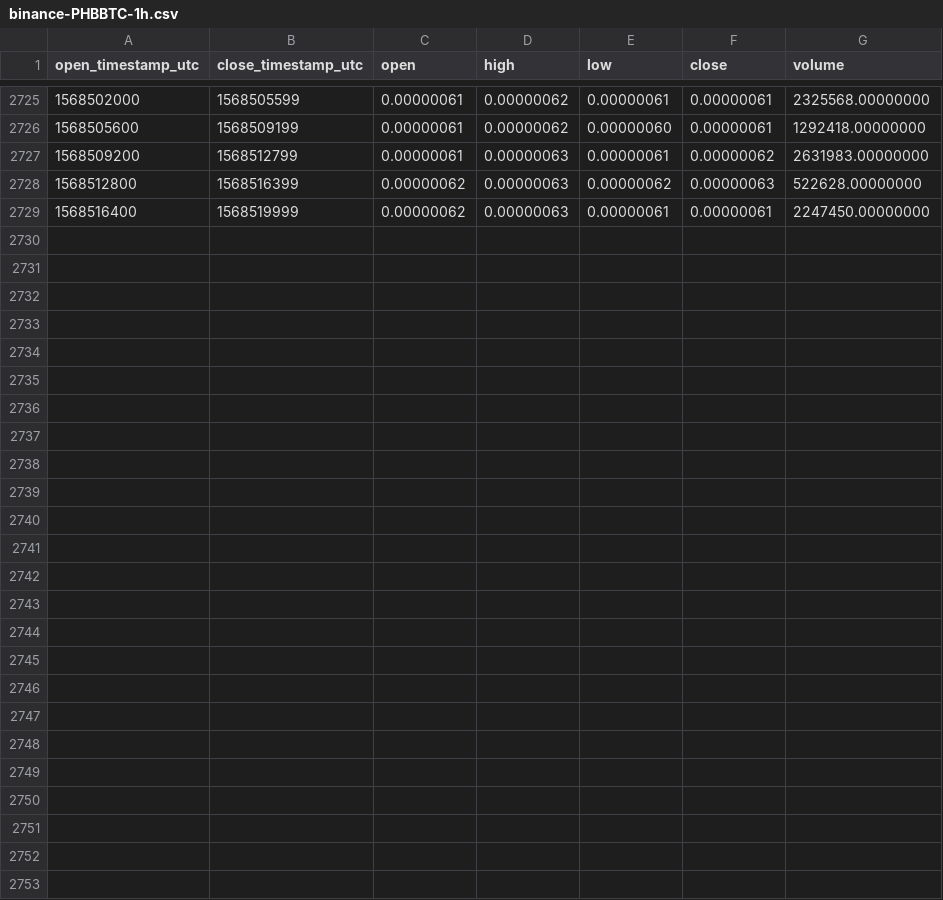
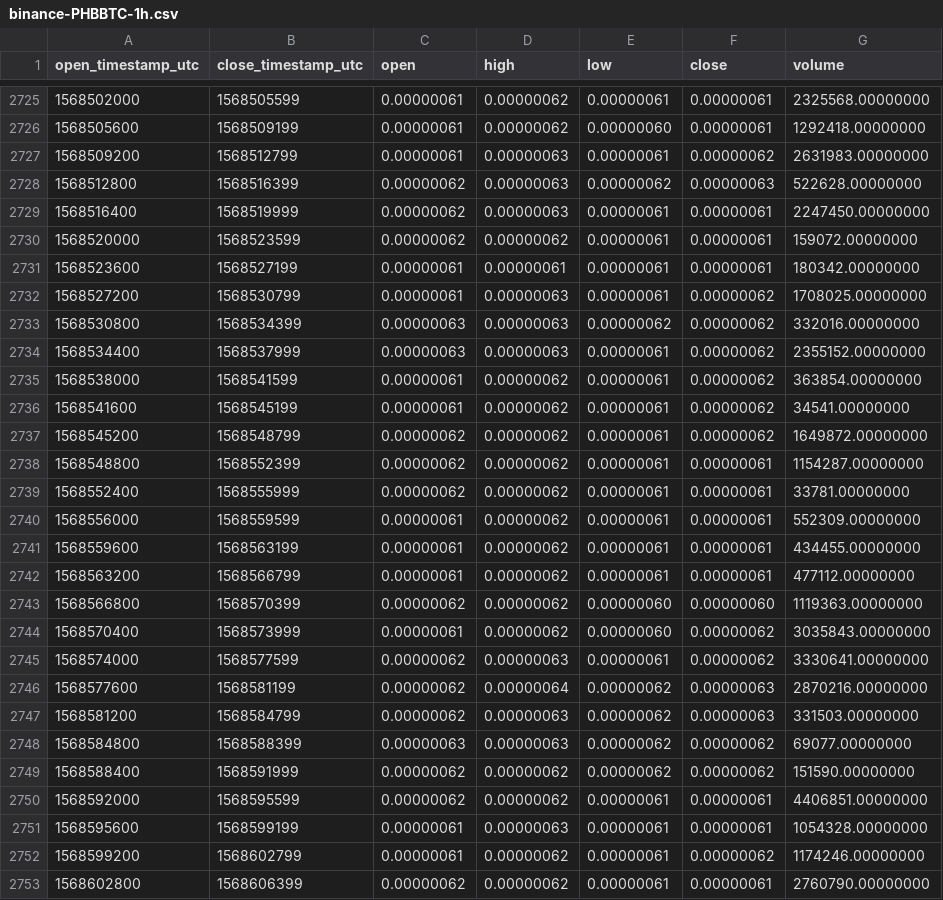
Before and after one commit to cryptobigbro/binance-PHBBTC, a CSV file: binance-PHBBTC-1h.csv, drawn as a sheet; only a part is shown, gaps mark what is left out; the diff names each change by its address in the sheet, - before the commit and + after, or states it on an @@ line.

Commit message:
Update OHLCV data.

```diff
--- a/binance-PHBBTC-1h.csv
+++ b/binance-PHBBTC-1h.csv
+row 2730: 1568520000 | 1568523599 | 0.00000062 | 0.00000062 | 0.00000061 | 0.00000061 | 159072.00000000
+row 2731: 1568523600 | 1568527199 | 0.00000061 | 0.00000061 | 0.00000061 | 0.00000061 | 180342.00000000
+row 2732: 1568527200 | 1568530799 | 0.00000061 | 0.00000063 | 0.00000061 | 0.00000062 | 1708025.00000000
+row 2733: 1568530800 | 1568534399 | 0.00000063 | 0.00000063 | 0.00000062 | 0.00000062 | 332016.00000000
+row 2734: 1568534400 | 1568537999 | 0.00000063 | 0.00000063 | 0.00000061 | 0.00000062 | 2355152.00000000
+row 2735: 1568538000 | 1568541599 | 0.00000061 | 0.00000062 | 0.00000061 | 0.00000062 | 363854.00000000
+row 2736: 1568541600 | 1568545199 | 0.00000061 | 0.00000062 | 0.00000061 | 0.00000062 | 34541.00000000
+row 2737: 1568545200 | 1568548799 | 0.00000062 | 0.00000062 | 0.00000061 | 0.00000062 | 1649872.00000000
+row 2738: 1568548800 | 1568552399 | 0.00000062 | 0.00000062 | 0.00000061 | 0.00000061 | 1154287.00000000
+row 2739: 1568552400 | 1568555999 | 0.00000062 | 0.00000062 | 0.00000061 | 0.00000061 | 33781.00000000
+row 2740: 1568556000 | 1568559599 | 0.00000061 | 0.00000062 | 0.00000061 | 0.00000061 | 552309.00000000
+row 2741: 1568559600 | 1568563199 | 0.00000061 | 0.00000062 | 0.00000061 | 0.00000061 | 434455.00000000
+row 2742: 1568563200 | 1568566799 | 0.00000061 | 0.00000062 | 0.00000061 | 0.00000061 | 477112.00000000
+row 2743: 1568566800 | 1568570399 | 0.00000062 | 0.00000062 | 0.00000060 | 0.00000060 | 1119363.00000000
+row 2744: 1568570400 | 1568573999 | 0.00000061 | 0.00000062 | 0.00000060 | 0.00000062 | 3035843.00000000
+row 2745: 1568574000 | 1568577599 | 0.00000062 | 0.00000063 | 0.00000061 | 0.00000062 | 3330641.00000000
+row 2746: 1568577600 | 1568581199 | 0.00000062 | 0.00000064 | 0.00000062 | 0.00000063 | 2870216.00000000
+row 2747: 1568581200 | 1568584799 | 0.00000062 | 0.00000063 | 0.00000062 | 0.00000063 | 331503.00000000
+row 2748: 1568584800 | 1568588399 | 0.00000063 | 0.00000063 | 0.00000062 | 0.00000062 | 69077.00000000
+row 2749: 1568588400 | 1568591999 | 0.00000062 | 0.00000062 | 0.00000062 | 0.00000062 | 151590.00000000
+row 2750: 1568592000 | 1568595599 | 0.00000062 | 0.00000062 | 0.00000061 | 0.00000061 | 4406851.00000000
+row 2751: 1568595600 | 1568599199 | 0.00000061 | 0.00000063 | 0.00000061 | 0.00000061 | 1054328.00000000
+row 2752: 1568599200 | 1568602799 | 0.00000061 | 0.00000062 | 0.00000061 | 0.00000062 | 1174246.00000000
+row 2753: 1568602800 | 1568606399 | 0.00000062 | 0.00000062 | 0.00000061 | 0.00000061 | 2760790.00000000
```
Also changed, not shown: binance-PHBBTC-1d.csv.
